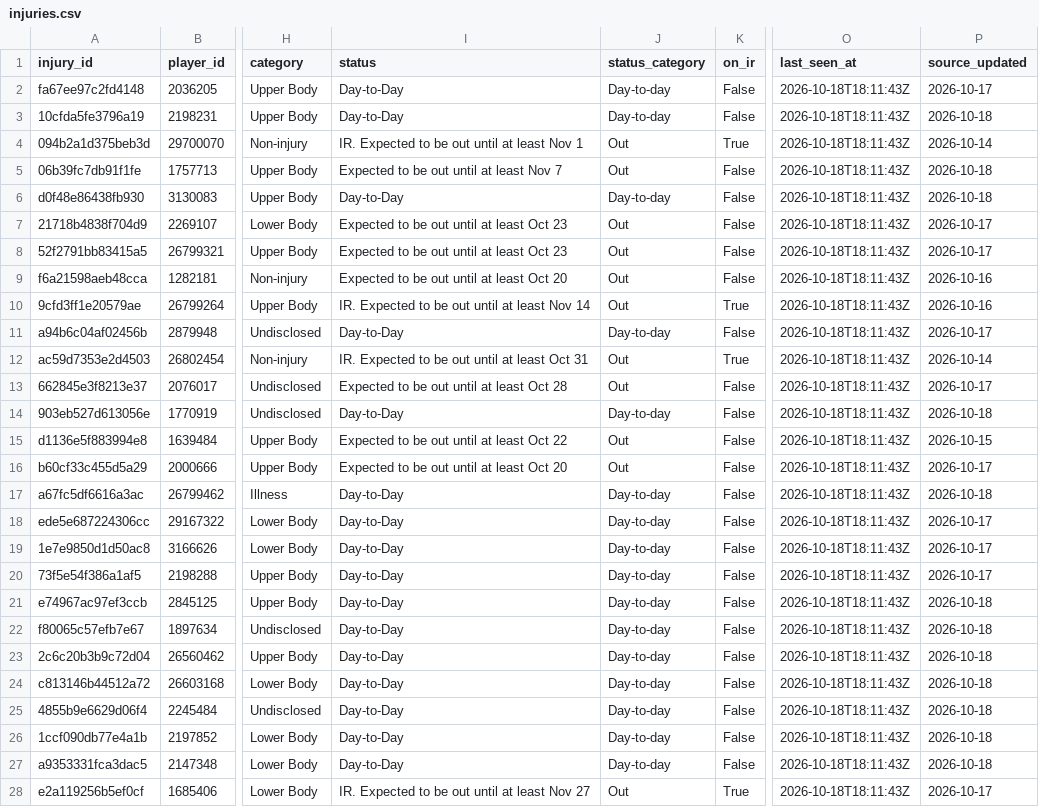
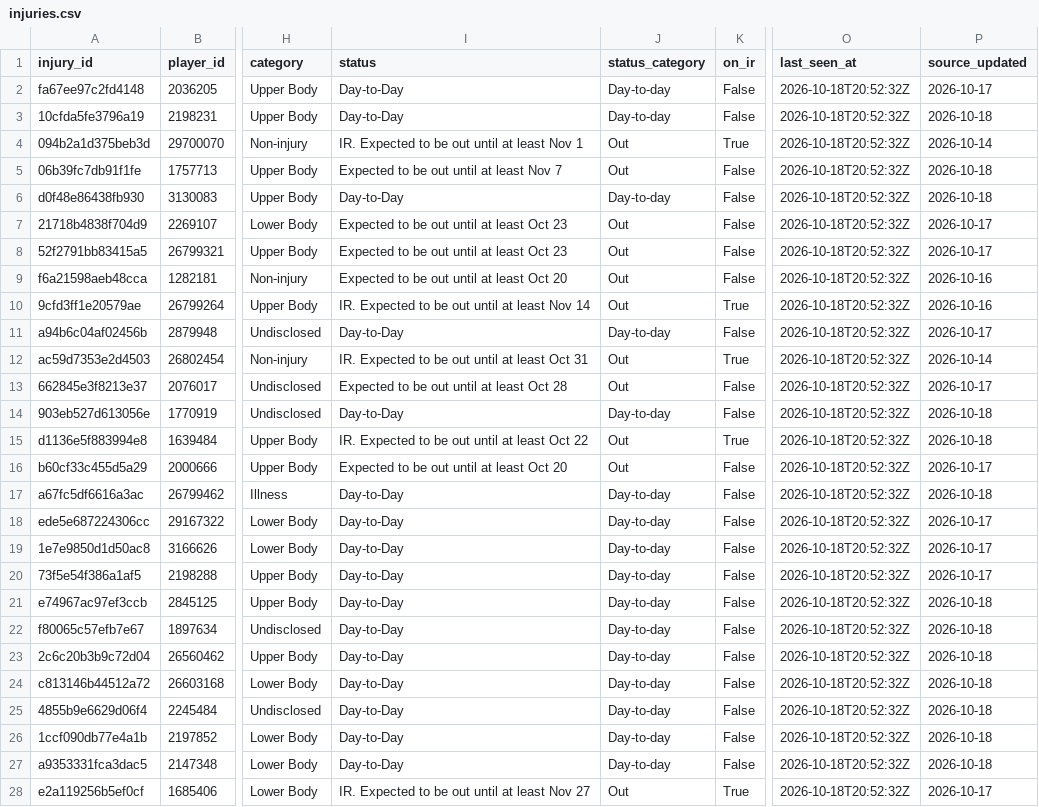
Before and after one commit to ajpayzant/NHL-Injury-Tool, a CSV file: data/injuries.csv, drawn as a sheet; only a part is shown, gaps mark what is left out; the diff covers the shown part only; the diff names each change by its address in the sheet, - before the commit and + after, or states it on an @@ line.

```diff
--- a/data/injuries.csv
+++ b/data/injuries.csv
-O2:O28 (last_seen_at): 2026-10-18T18:11:43Z
+O2:O28 (last_seen_at): 2026-10-18T20:52:32Z
-I15 (status): Expected to be out until at least Oct 22
+I15 (status): IR. Expected to be out until at least Oct 22
-K15 (on_ir): False
+K15 (on_ir): True
-P15 (source_updated): 2026-10-15
+P15 (source_updated): 2026-10-18
```
Also changed, not shown: 123 edited cells elsewhere in this file, data/events.csv, data/runs.csv, 2 other files.
